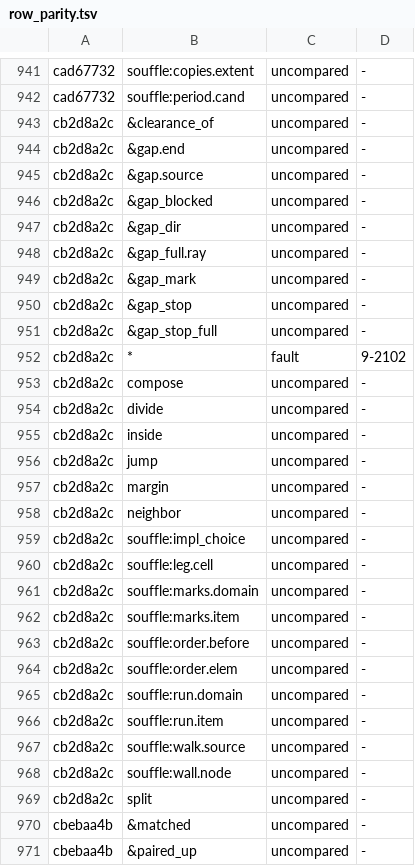
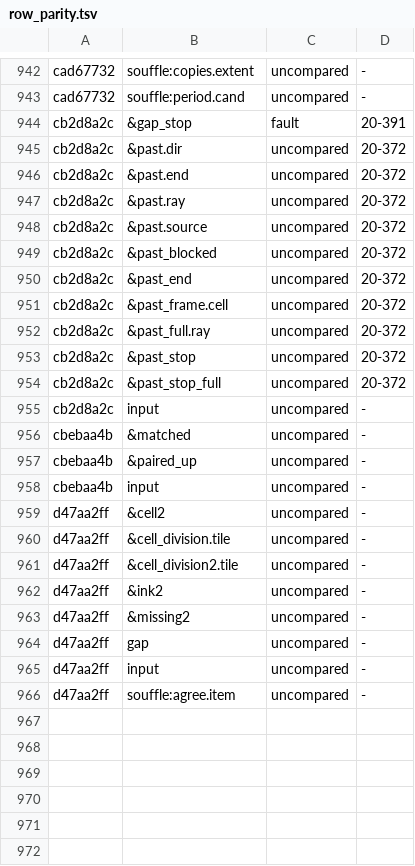
Before and after one commit to conundrumer/arc-workspace, a TSV file: src/arclog_convert/row_parity.tsv, drawn as a sheet; only a part is shown, gaps mark what is left out; the shorter side is filled out with more unchanged rows; the diff covers the shown part only.

```diff
--- a/src/arclog_convert/row_parity.tsv
+++ b/src/arclog_convert/row_parity.tsv
@@ -942,29 +943,14 @@ cad67732	souffle:copies.extent	uncompared	-
 cad67732	souffle:period.cand	uncompared	-
-cb2d8a2c	&clearance_of	uncompared	-
-cb2d8a2c	&gap.end	uncompared	-
-cb2d8a2c	&gap.source	uncompared	-
-cb2d8a2c	&gap_blocked	uncompared	-
-cb2d8a2c	&gap_dir	uncompared	-
-cb2d8a2c	&gap_full.ray	uncompared	-
-cb2d8a2c	&gap_mark	uncompared	-
-cb2d8a2c	&gap_stop	uncompared	-
-cb2d8a2c	&gap_stop_full	uncompared	-
-cb2d8a2c	*	fault	9-2102
-cb2d8a2c	compose	uncompared	-
-cb2d8a2c	divide	uncompared	-
-cb2d8a2c	inside	uncompared	-
-cb2d8a2c	jump	uncompared	-
-cb2d8a2c	margin	uncompared	-
-cb2d8a2c	neighbor	uncompared	-
-cb2d8a2c	souffle:impl_choice	uncompared	-
-cb2d8a2c	souffle:leg.cell	uncompared	-
-cb2d8a2c	souffle:marks.domain	uncompared	-
-cb2d8a2c	souffle:marks.item	uncompared	-
-cb2d8a2c	souffle:order.before	uncompared	-
-cb2d8a2c	souffle:order.elem	uncompared	-
-cb2d8a2c	souffle:run.domain	uncompared	-
-cb2d8a2c	souffle:run.item	uncompared	-
-cb2d8a2c	souffle:walk.source	uncompared	-
-cb2d8a2c	souffle:wall.node	uncompared	-
-cb2d8a2c	split	uncompared	-
+cb2d8a2c	&gap_stop	fault	20-391
+cb2d8a2c	&past.dir	uncompared	20-372
+cb2d8a2c	&past.end	uncompared	20-372
+cb2d8a2c	&past.ray	uncompared	20-372
+cb2d8a2c	&past.source	uncompared	20-372
+cb2d8a2c	&past_blocked	uncompared	20-372
+cb2d8a2c	&past_end	uncompared	20-372
+cb2d8a2c	&past_frame.cell	uncompared	20-372
+cb2d8a2c	&past_full.ray	uncompared	20-372
+cb2d8a2c	&past_stop	uncompared	20-372
+cb2d8a2c	&past_stop_full	uncompared	20-372
+cb2d8a2c	input	uncompared	-
 cbebaa4b	&matched	uncompared	-
```
Also changed, not shown: 1 added row and 3 edited cells elsewhere in this file, src/arclog_convert/unreproduced.tsv, 3 other files.
